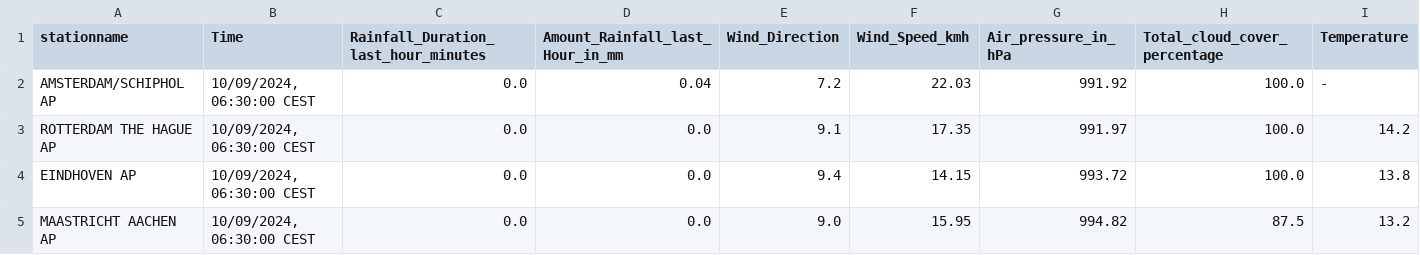
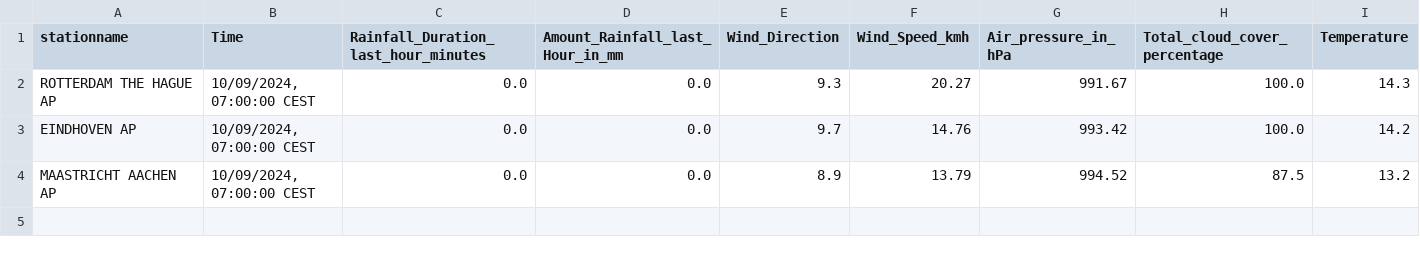
Before and after one commit to volkangumuskaya/rainfall_prediction_app, a CSV file: files/latest_measurements.csv, drawn as a sheet.

```diff
--- a/files/latest_measurements.csv
+++ b/files/latest_measurements.csv
@@ -1,5 +1,4 @@
 stationname,Time,Rainfall_Duration_last_hour_minutes,Amount_Rainfall_last_Hour_in_mm,Wind_Direction,Wind_Speed_kmh,Air_pressure_in_hPa,Total_cloud_cover_percentage,Temperature
-AMSTERDAM/SCHIPHOL AP,"10/09/2024, 06:30:00 CEST",0.0,0.04,7.2,22.03,991.92,100.0,-
-ROTTERDAM THE HAGUE AP,"10/09/2024, 06:30:00 CEST",0.0,0.0,9.1,17.35,991.97,100.0,14.2
-EINDHOVEN AP,"10/09/2024, 06:30:00 CEST",0.0,0.0,9.4,14.15,993.72,100.0,13.8
-MAASTRICHT AACHEN AP,"10/09/2024, 06:30:00 CEST",0.0,0.0,9.0,15.95,994.82,87.5,13.2
+ROTTERDAM THE HAGUE AP,"10/09/2024, 07:00:00 CEST",0.0,0.0,9.3,20.27,991.67,100.0,14.3
+EINDHOVEN AP,"10/09/2024, 07:00:00 CEST",0.0,0.0,9.7,14.76,993.42,100.0,14.2
+MAASTRICHT AACHEN AP,"10/09/2024, 07:00:00 CEST",0.0,0.0,8.9,13.79,994.52,87.5,13.2
```
